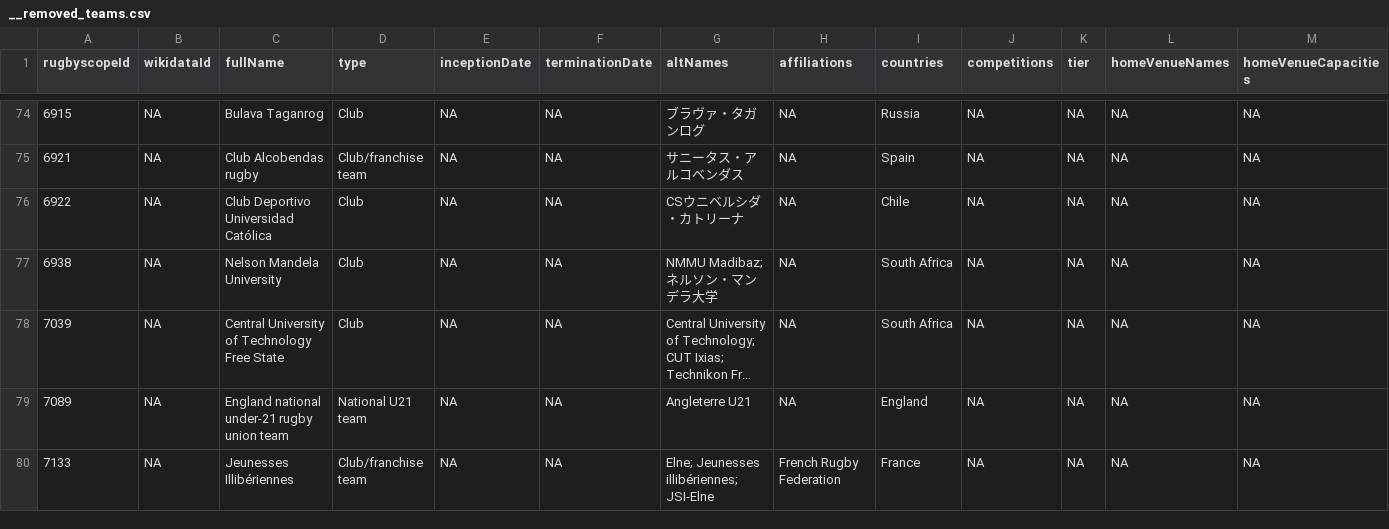
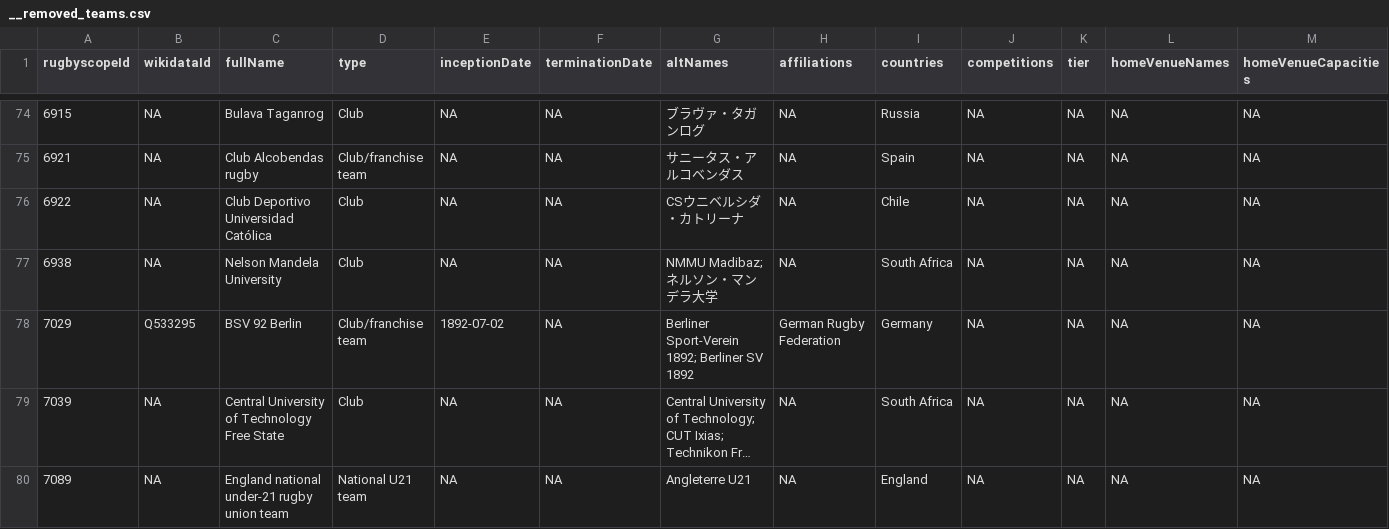
Before and after one commit to CompNet/RugbyScope, a CSV file: data/fusion/__removed_teams.csv, drawn as a sheet; only a part is shown, gaps mark what is left out; the shorter side is filled out with more unchanged rows; long unchanged cells end in …; rows hold the shown columns only; the diff names each change by its address in the sheet, - before the commit and + after, or states it on an @@ line.

```diff
--- a/data/fusion/__removed_teams.csv
+++ b/data/fusion/__removed_teams.csv
+row 78: 7029 | Q533295 | BSV 92 Berlin | Club/franchise team | 1892-07-02 | NA | Berliner Sport-Verein 1892; Berliner SV 1892 | German Rugby Federation | Germany | NA | NA | NA | NA
```
Also changed, not shown: 5 other files.
